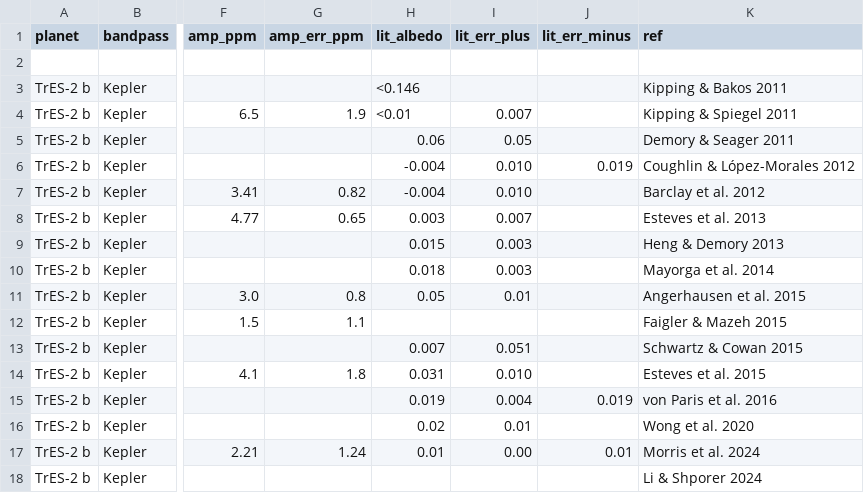
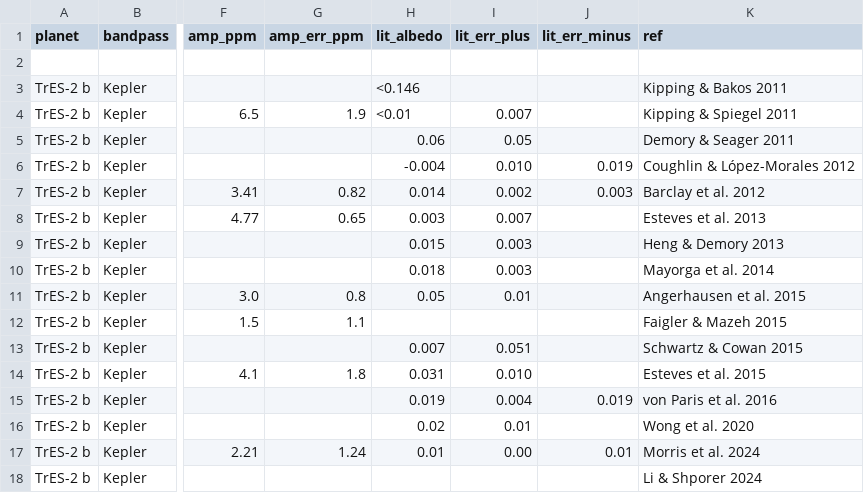
Before and after one commit to rkflwr-andrew/exo-albedos-catalog, a CSV file: data/measurements.csv, drawn as a sheet; only a part is shown, gaps mark what is left out; the diff names each change by its address in the sheet, - before the commit and + after, or states it on an @@ line.

Commit message:
Fix literature reference for Barclay 2012

```diff
--- a/data/measurements.csv
+++ b/data/measurements.csv
-H7 (lit_albedo): -0.004
+H7 (lit_albedo): 0.014
-I7 (lit_err_plus): 0.010
+I7 (lit_err_plus): 0.002
-J7 (lit_err_minus): (empty)
+J7 (lit_err_minus): 0.003
```
